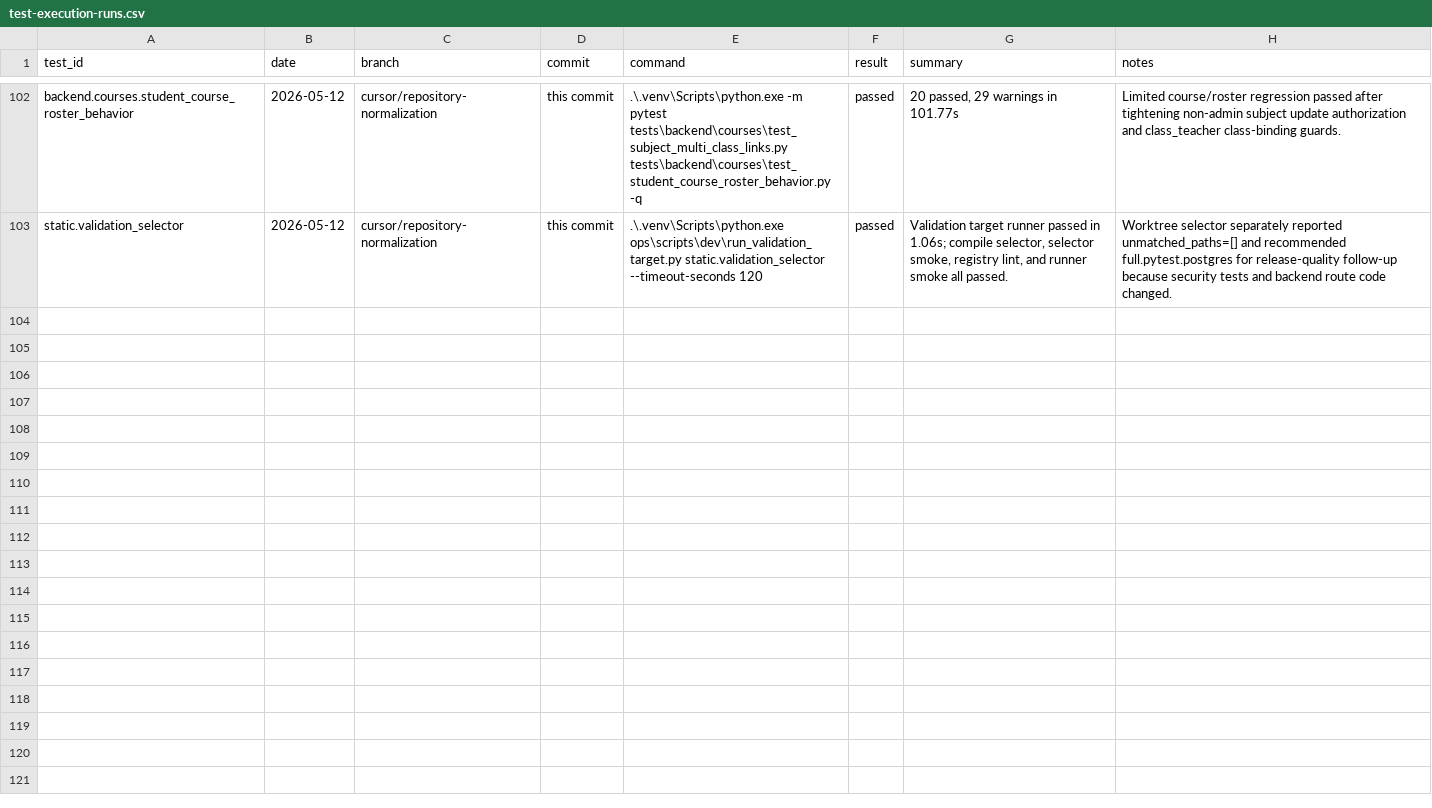
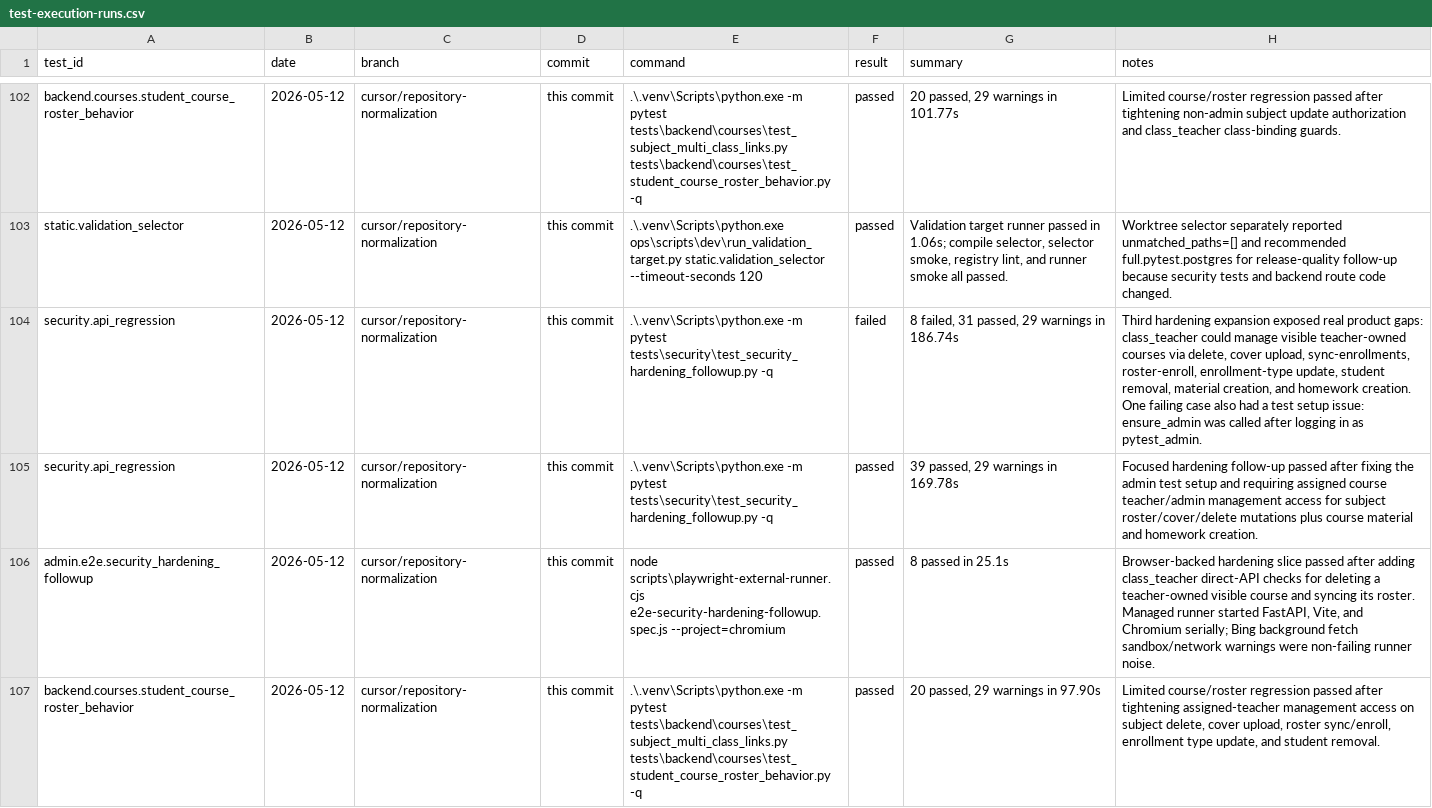
Before and after one commit to YinzhuCheng/wailearning, a CSV file: docs/development/testing/test-execution-runs.csv, drawn as a sheet; only a part is shown, gaps mark what is left out; the diff covers the shown part only; the diff names each change by its address in the sheet, - before the commit and + after, or states it on an @@ line.

Commit message:
fix: restrict visible course management

```diff
--- a/docs/development/testing/test-execution-runs.csv
+++ b/docs/development/testing/test-execution-runs.csv
+row 104: security.api_regression | 2026-05-12 | cursor/repository-normalization | this commit | .\.venv\Scripts\python.exe -m pytest tests\security\test_security_hardening_followup.py -q | failed | 8 failed, 31 passed, 29 warnings in 186.74s | Third hardening expansion exposed real product gaps: class_teacher could manage visible teacher-owned courses via delete, cover upload, sync-enrollments, roster-enroll, enrollment-type update, student removal, material creation, and homework creation. One failing case also had a test setup issue: ensure_admin was called after logging in as pytest_admin.
+row 105: security.api_regression | 2026-05-12 | cursor/repository-normalization | this commit | .\.venv\Scripts\python.exe -m pytest tests\security\test_security_hardening_followup.py -q | passed | 39 passed, 29 warnings in 169.78s | Focused hardening follow-up passed after fixing the admin test setup and requiring assigned course teacher/admin management access for subject roster/cover/delete mutations plus course material and homework creation.
+row 106: admin.e2e.security_hardening_followup | 2026-05-12 | cursor/repository-normalization | this commit | node scripts\playwright-external-runner.cjs e2e-security-hardening-followup.spec.js --project=chromium | passed | 8 passed in 25.1s | Browser-backed hardening slice passed after adding class_teacher direct-API checks for deleting a teacher-owned visible course and syncing its roster. Managed runner started FastAPI, Vite, and Chromium serially; Bing background fetch sandbox/network warnings were non-failing runner noise.
+row 107: backend.courses.student_course_roster_behavior | 2026-05-12 | cursor/repository-normalization | this commit | .\.venv\Scripts\python.exe -m pytest tests\backend\courses\test_subject_multi_class_links.py tests\backend\courses\test_student_course_roster_behavior.py -q | passed | 20 passed, 29 warnings in 97.90s | Limited course/roster regression passed after tightening assigned-teacher management access on subject delete, cover upload, roster sync/enroll, enrollment type update, and student removal.
```
Also changed, not shown: 3 added rows elsewhere in this file, docs/development/testing/test-execution-targets.csv, 5 other files.
